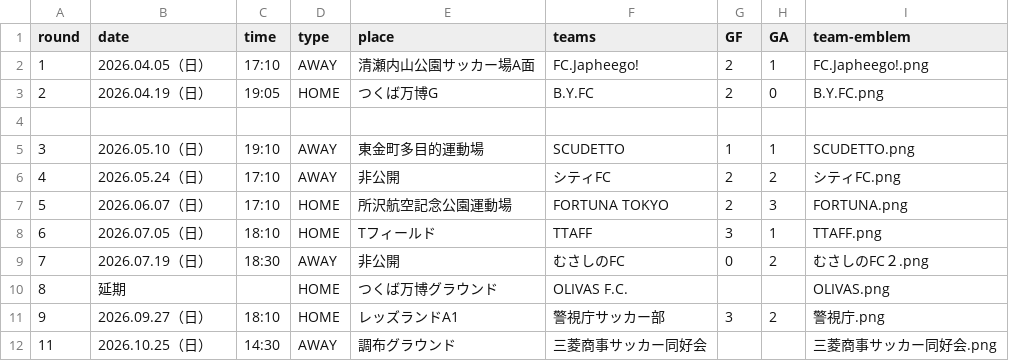
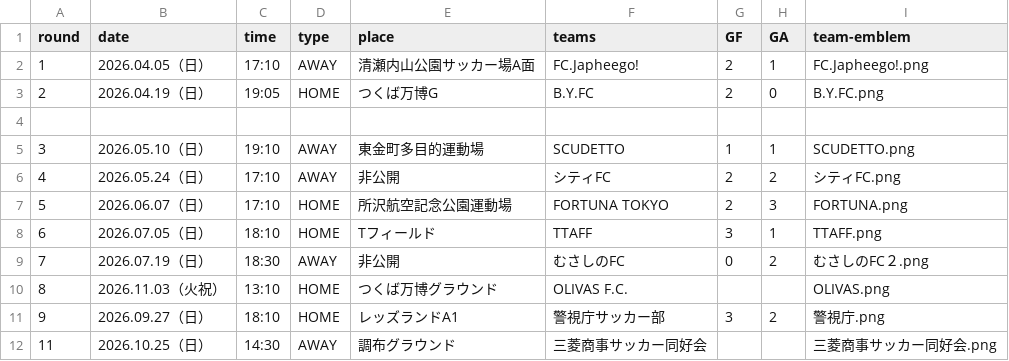
Before and after one commit to Chieko-Kuwahara/tuplus, a CSV file: matches_2026.csv, drawn as a sheet.

Commit message:
Update matches_2026.csv

```diff
--- a/matches_2026.csv
+++ b/matches_2026.csv
@@ -9,3 +9,3 @@
 7,2026.07.19（日）,18:30,AWAY,非公開,むさしのFC,0,2,むさしのFC２.png
-8,延期,,HOME,つくば万博グラウンド,OLIVAS F.C.,,,OLIVAS.png
+8,2026.11.03（火祝）,13:10,HOME,つくば万博グラウンド,OLIVAS F.C.,,,OLIVAS.png
 9,2026.09.27（日）,18:10,HOME,レッズランドA1,警視庁サッカー部,3,2,警視庁.png
```
